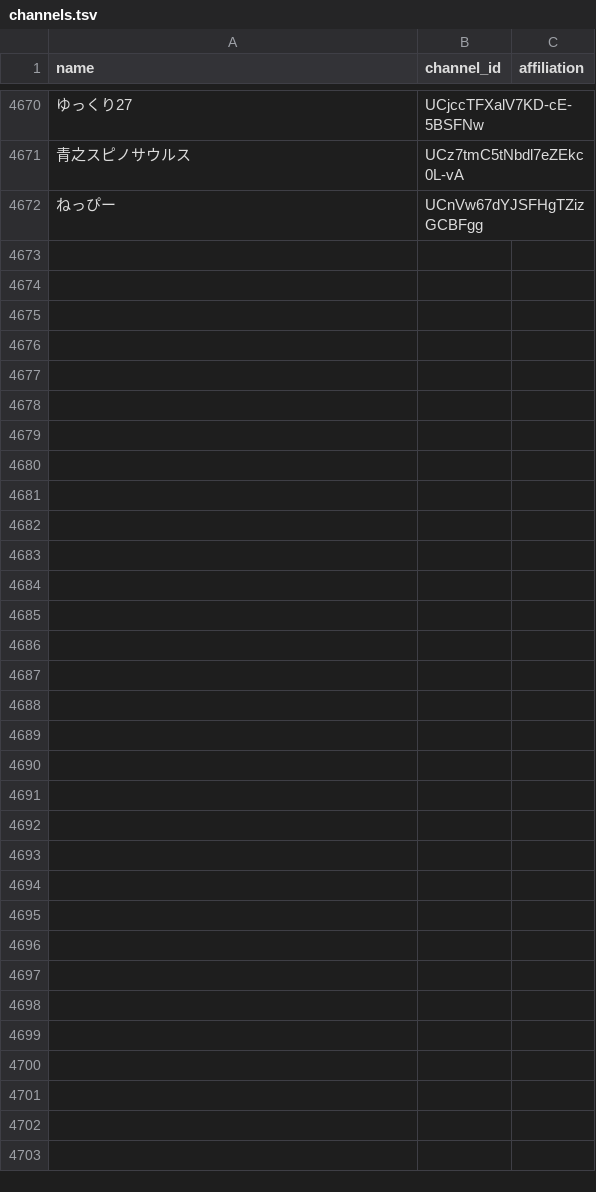
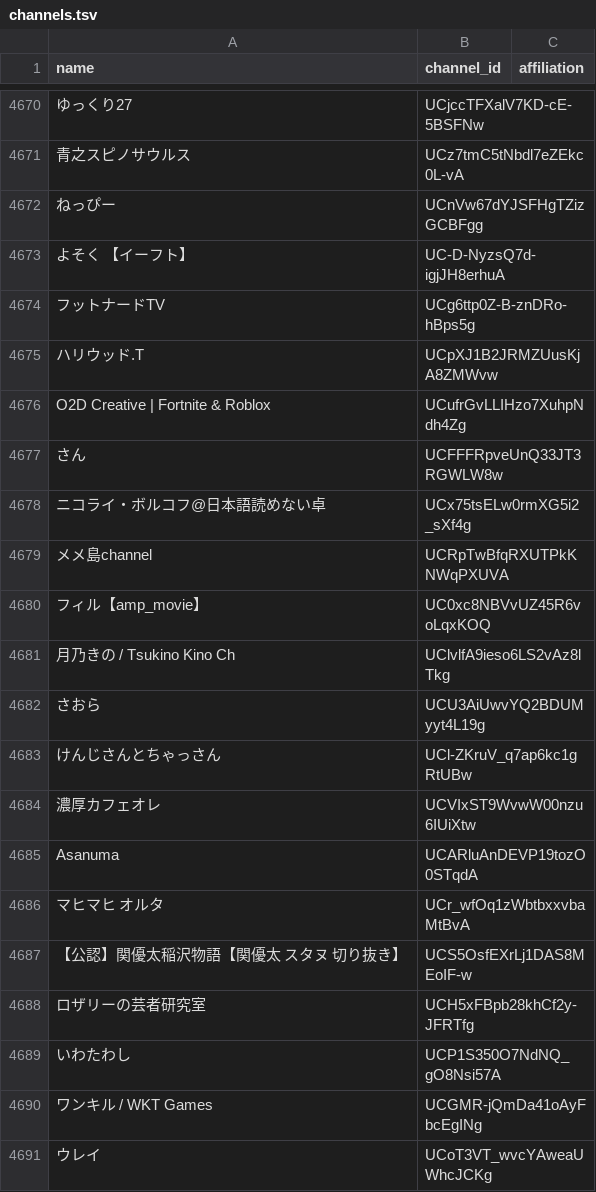
Before and after one commit to tarochin1985/hayarige, a TSV file: data/channels.tsv, drawn as a sheet; only a part is shown, gaps mark what is left out; the diff covers the shown part only; the diff names each change by its address in the sheet, - before the commit and + after, or states it on an @@ line.

```diff
--- a/data/channels.tsv
+++ b/data/channels.tsv
+row 4673: よそく 【イーフト】 | UC-D-NyzsQ7d-igjJH8erhuA
+row 4674: フットナードTV | UCg6ttp0Z-B-znDRo-hBps5g
+row 4675: ハリウッド.T | UCpXJ1B2JRMZUusKjA8ZMWvw
+row 4676: O2D Creative | Fortnite & Roblox | UCufrGvLLIHzo7XuhpNdh4Zg
+row 4677: さん | UCFFFRpveUnQ33JT3RGWLW8w
+row 4678: ニコライ・ボルコフ@日本語読めない卓 | UCx75tsELw0rmXG5i2_sXf4g
+row 4679: メメ島channel | UCRpTwBfqRXUTPkKNWqPXUVA
+row 4680: フィル【amp_movie】 | UC0xc8NBVvUZ45R6voLqxKOQ
+row 4681: 月乃きの / Tsukino Kino Ch | UClvlfA9ieso6LS2vAz8lTkg
+row 4682: さおら | UCU3AiUwvYQ2BDUMyyt4L19g
+row 4683: けんじさんとちゃっさん | UCl-ZKruV_q7ap6kc1gRtUBw
+row 4684: 濃厚カフェオレ | UCVIxST9WvwW00nzu6IUiXtw
+row 4685: Asanuma | UCARluAnDEVP19tozO0STqdA
+row 4686: マヒマヒ オルタ | UCr_wfOq1zWbtbxxvbaMtBvA
+row 4687: 【公認】関優太稲沢物語【関優太 スタヌ 切り抜き】 | UCS5OsfEXrLj1DAS8MEoIF-w
+row 4688: ロザリーの芸者研究室 | UCH5xFBpb28khCf2y-JFRTfg
+row 4689: いわたわし | UCP1S350O7NdNQ_gO8Nsi57A
+row 4690: ワンキル / WKT Games | UCGMR-jQmDa41oAyFbcEgINg
+row 4691: ウレイ | UCoT3VT_wvcYAweaUWhcJCKg
```
Also changed, not shown: 67 added rows elsewhere in this file, data/channels_discovered.csv, 2 other files.
